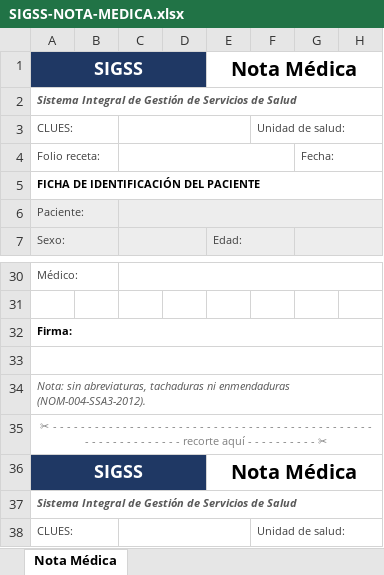
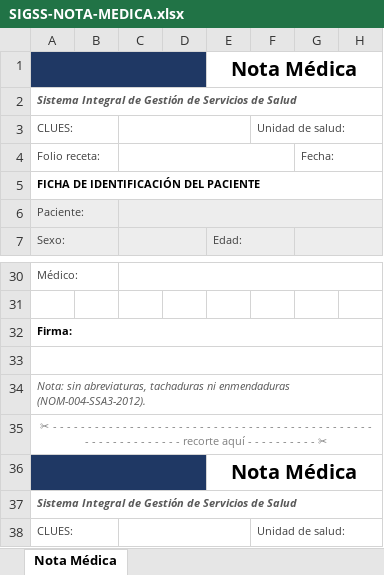
Before and after one commit to Trg7470/SIGSS-Server, an Excel workbook: api/src/recursos/formatos/SIGSS-NOTA-MEDICA.xlsx, sheet Nota Médica, drawn as a sheet; only a part is shown, gaps mark what is left out; values as stored, in another font and other column widths than the file's, no borders; charts and pictures not drawn; the diff names each change by its address in the sheet, - before the commit and + after, or states it on an @@ line.

Commit message:
Update SIGSS-NOTA-MEDICA.xlsx

```diff
--- a/api/src/recursos/formatos/SIGSS-NOTA-MEDICA.xlsx (sheet Nota Médica)
+++ b/api/src/recursos/formatos/SIGSS-NOTA-MEDICA.xlsx (sheet Nota Médica)
-A1: SIGSS
+A1: (empty)
-A36: SIGSS
+A36: (empty)
```
Also changed, not shown: charts or pictures.
